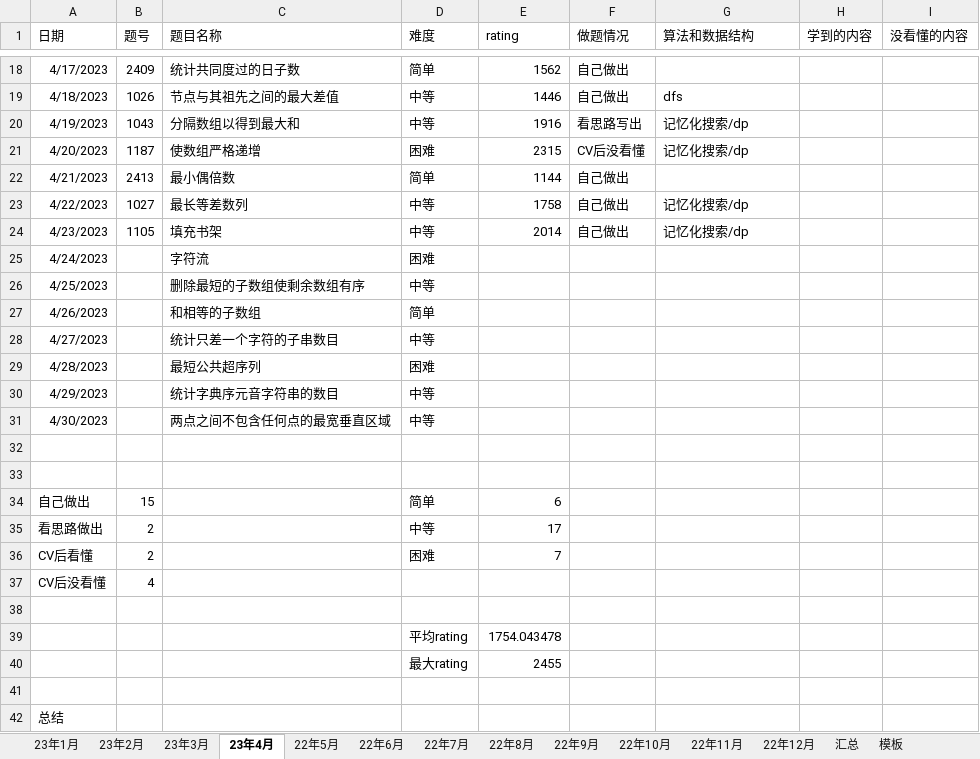
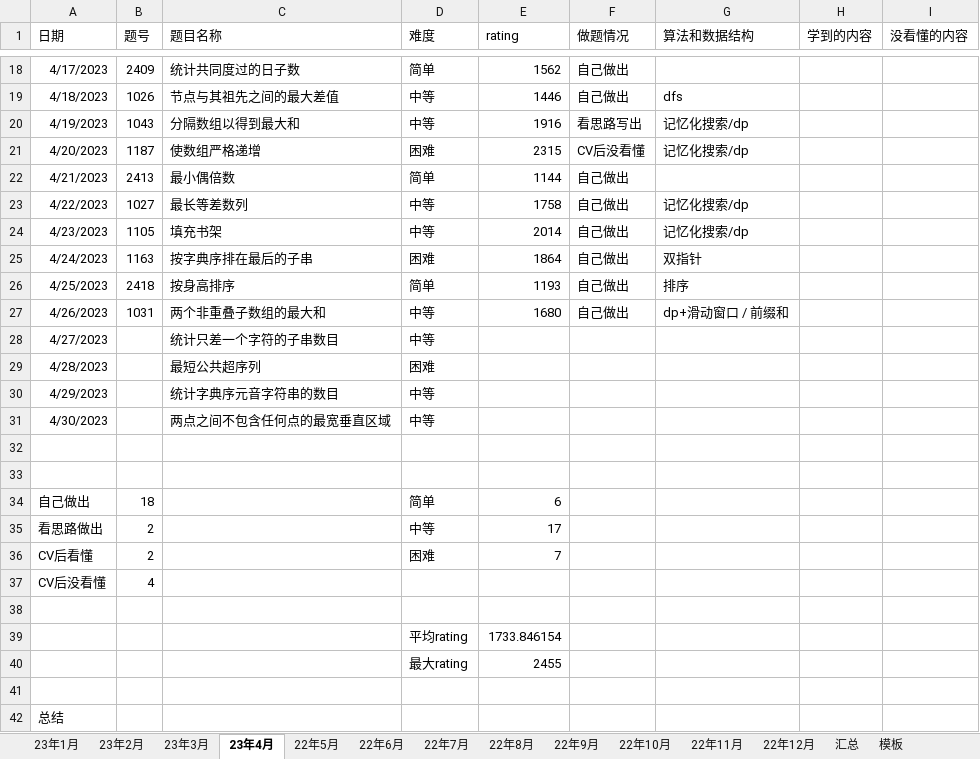
Before and after one commit to S-N-O-R-L-A-X/leetcode, an Excel workbook: 23年力扣每日一题做题情况.xlsx, sheet 23年4月, drawn as a sheet; only a part is shown, gaps mark what is left out; values as stored, in another font and other column widths than the file's, no borders; charts and pictures not drawn; the diff names each change by its address in the sheet, - before the commit and + after, or states it on an @@ line.

Commit message:
4-26

```diff
--- a/23年力扣每日一题做题情况.xlsx (sheet 23年4月)
+++ b/23年力扣每日一题做题情况.xlsx (sheet 23年4月)
-B25 (题号): (empty)
+B25 (题号): 1163
-C25 (题目名称): 字符流
+C25 (题目名称): 按字典序排在最后的子串
-E25 (rating): (empty)
+E25 (rating): 1864
-F25:F27 (做题情况): (empty)
+F25:F27 (做题情况): 自己做出
-G25 (算法和数据结构): (empty)
+G25 (算法和数据结构): 双指针
-B26 (题号): (empty)
+B26 (题号): 2418
-C26 (题目名称): 删除最短的子数组使剩余数组有序
+C26 (题目名称): 按身高排序
-D26 (难度): 中等
+D26 (难度): 简单
-E26 (rating): (empty)
+E26 (rating): 1193
-G26 (算法和数据结构): (empty)
+G26 (算法和数据结构): 排序
-B27 (题号): (empty)
+B27 (题号): 1031
-C27 (题目名称): 和相等的子数组
+C27 (题目名称): 两个非重叠子数组的最大和
-D27 (难度): 简单
+D27 (难度): 中等
-E27 (rating): (empty)
+E27 (rating): 1680
-G27 (算法和数据结构): (empty)
+G27 (算法和数据结构): dp+滑动窗口 / 前缀和
-B34 (题号): 15
+B34 (题号): 18
-E39 (rating): 1754.043478
+E39 (rating): 1733.846154
```
Also changed, not shown: charts or pictures.
